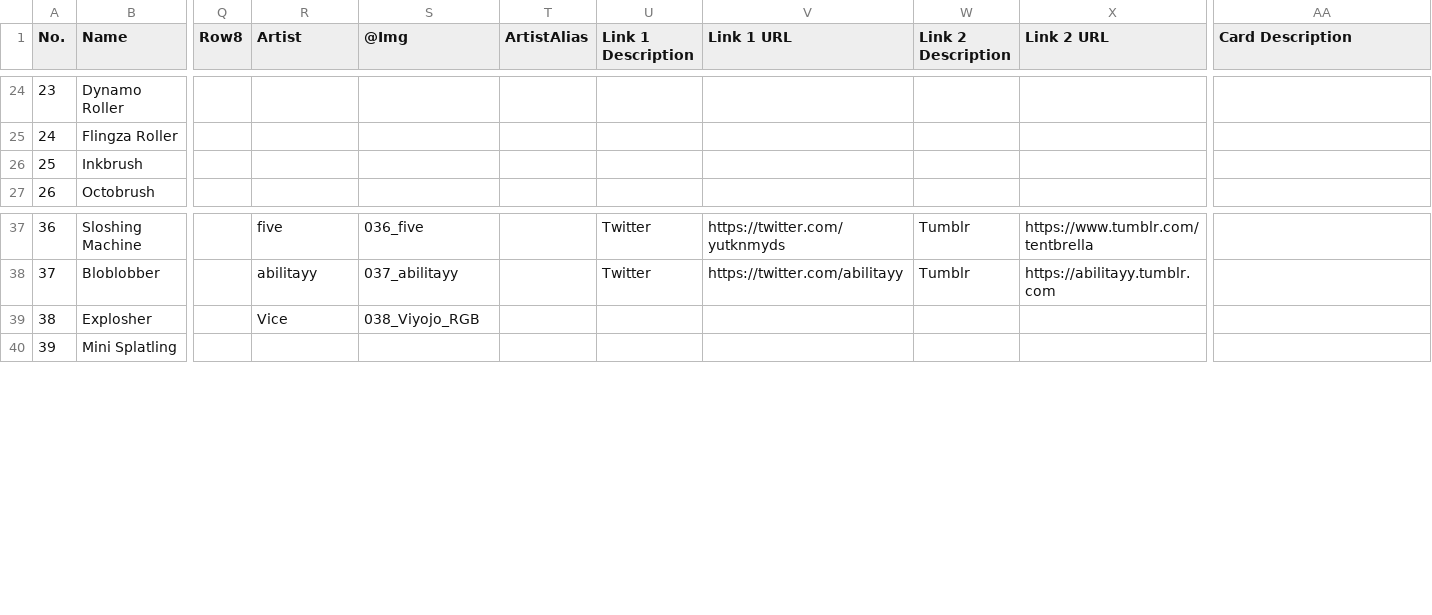
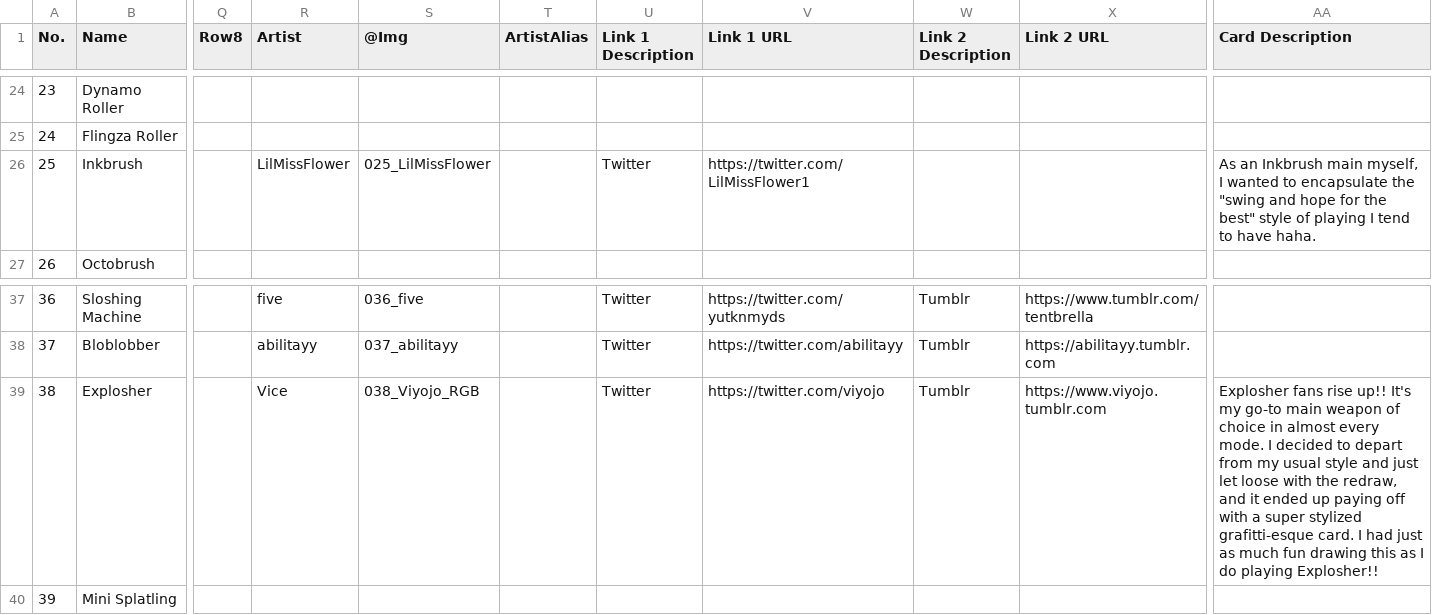
Before and after one commit to ArtySiege/ArtySiege.github.io, a CSV file: data.csv, drawn as a sheet; only a part is shown, gaps mark what is left out; the diff covers the shown part only; the diff names each change by its address in the sheet, - before the commit and + after, or states it on an @@ line.

```diff
--- a/data.csv
+++ b/data.csv
-R26 (Artist): (empty)
+R26 (Artist): LilMissFlower
-S26 (@Img): (empty)
+S26 (@Img): 025_LilMissFlower
-U26 (Link 1 Description): (empty)
+U26 (Link 1 Description): Twitter
-V26 (Link 1 URL): (empty)
+V26 (Link 1 URL): https://twitter.com/LilMissFlower1
-AA26 (Card Description): (empty)
+AA26 (Card Description): As an Inkbrush main myself, I wanted to encapsulate the "swing and hope for the best" style of playing I tend to have haha.
-U39 (Link 1 Description): (empty)
+U39 (Link 1 Description): Twitter
-V39 (Link 1 URL): (empty)
+V39 (Link 1 URL): https://twitter.com/viyojo
-W39 (Link 2 Description): (empty)
+W39 (Link 2 Description): Tumblr
-X39 (Link 2 URL): (empty)
+X39 (Link 2 URL): https://www.viyojo.tumblr.com
-AA39 (Card Description): (empty)
+AA39 (Card Description): Explosher fans rise up!! It's my go-to main weapon of choice in almost every mode. I decided to depart from my usual style and just let loose with the redraw, and it ended up paying off with a super stylized grafitti-esque card. I had just as much fun drawing this as I do playing Explosher!!
```
Also changed, not shown: 63 edited cells elsewhere in this file, 8 other files.
